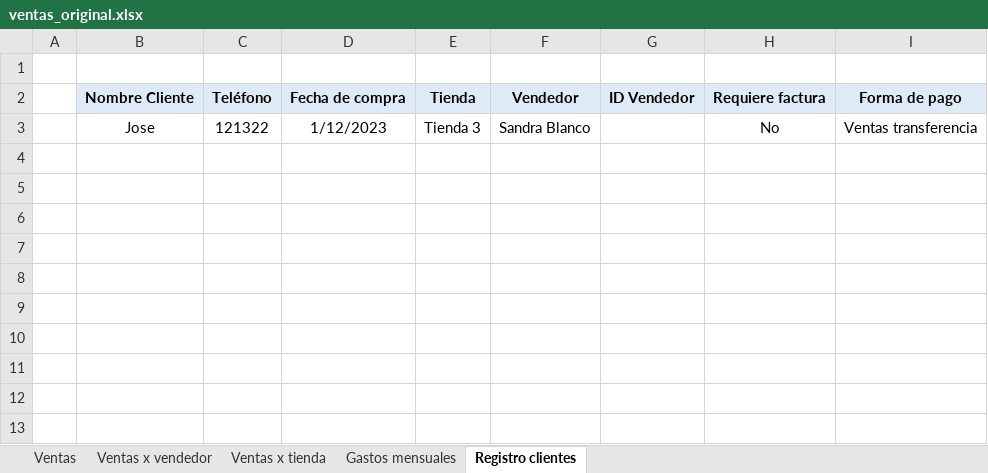
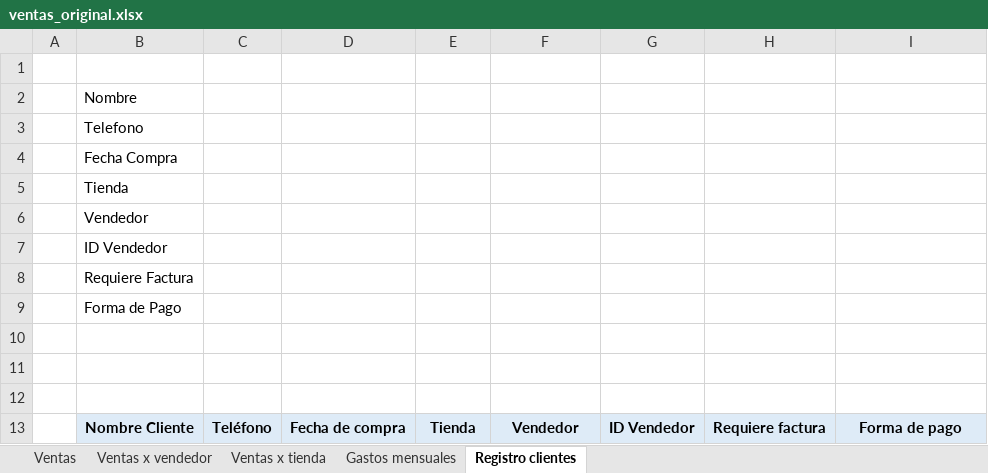
Before and after one commit to jbernalg/Excel_Projects, an Excel workbook: ventas_original.xlsx, sheet Registro clientes, drawn as a sheet; values as stored, in another font and other column widths than the file's, no borders; removed rows and columns are numbered as before the commit, all else as after; the diff names each change by its address in the sheet, - before the commit and + after, or states it on an @@ line.

Commit message:
dashboard 1.19

```diff
--- a/ventas_original.xlsx (sheet Registro clientes)
+++ b/ventas_original.xlsx (sheet Registro clientes)
+row 2:  | Nombre
+row 3:  | Telefono
+row 4:  | Fecha Compra
+row 5:  | Tienda
+row 6:  | Vendedor
+row 7:  | ID Vendedor
+row 8:  | Requiere Factura
+row 9:  | Forma de Pago
+row 10: (empty)
+row 11: (empty)
+row 12: (empty)
-row 3:  | Jose | 121322 | 1/12/2023 | Tienda 3 | Sandra Blanco |  | No | Ventas transferencia
```
